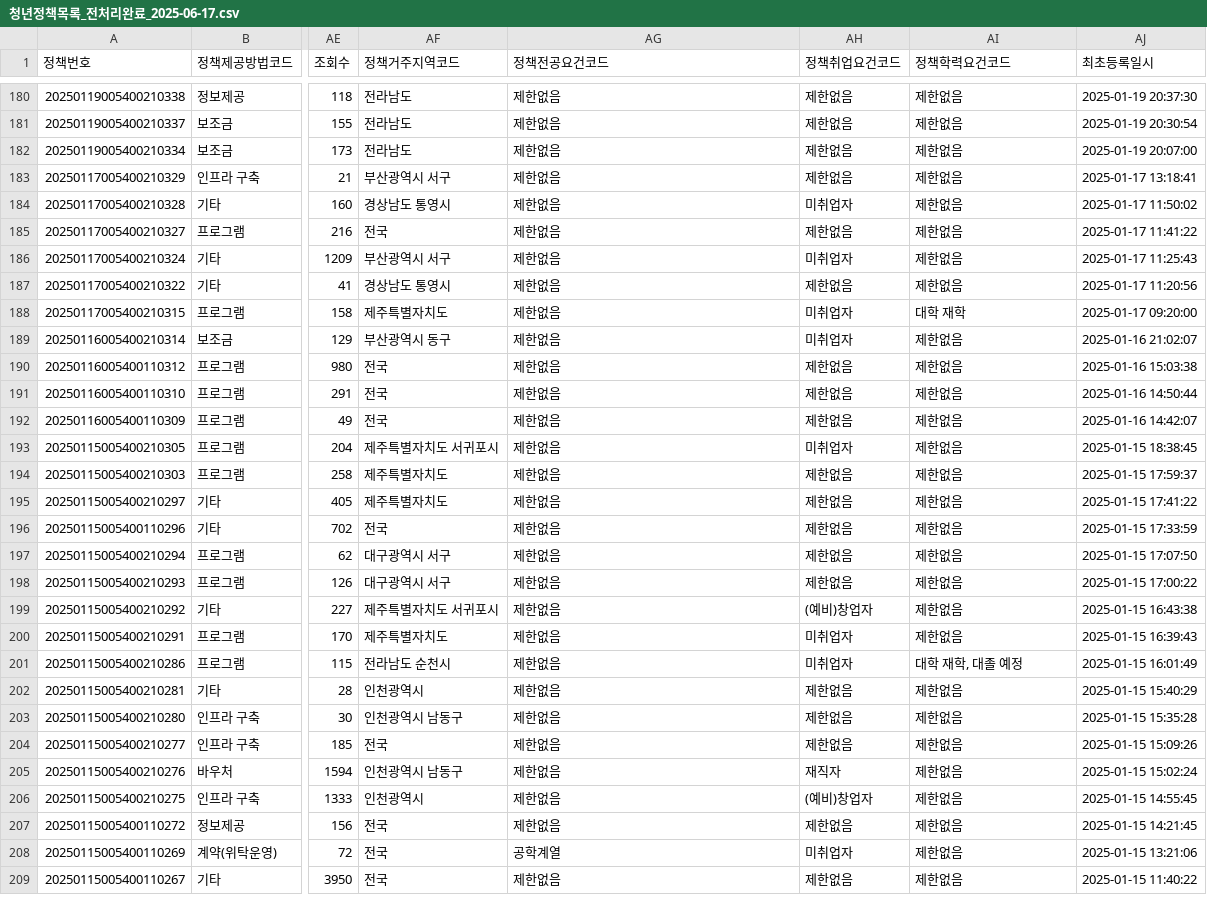
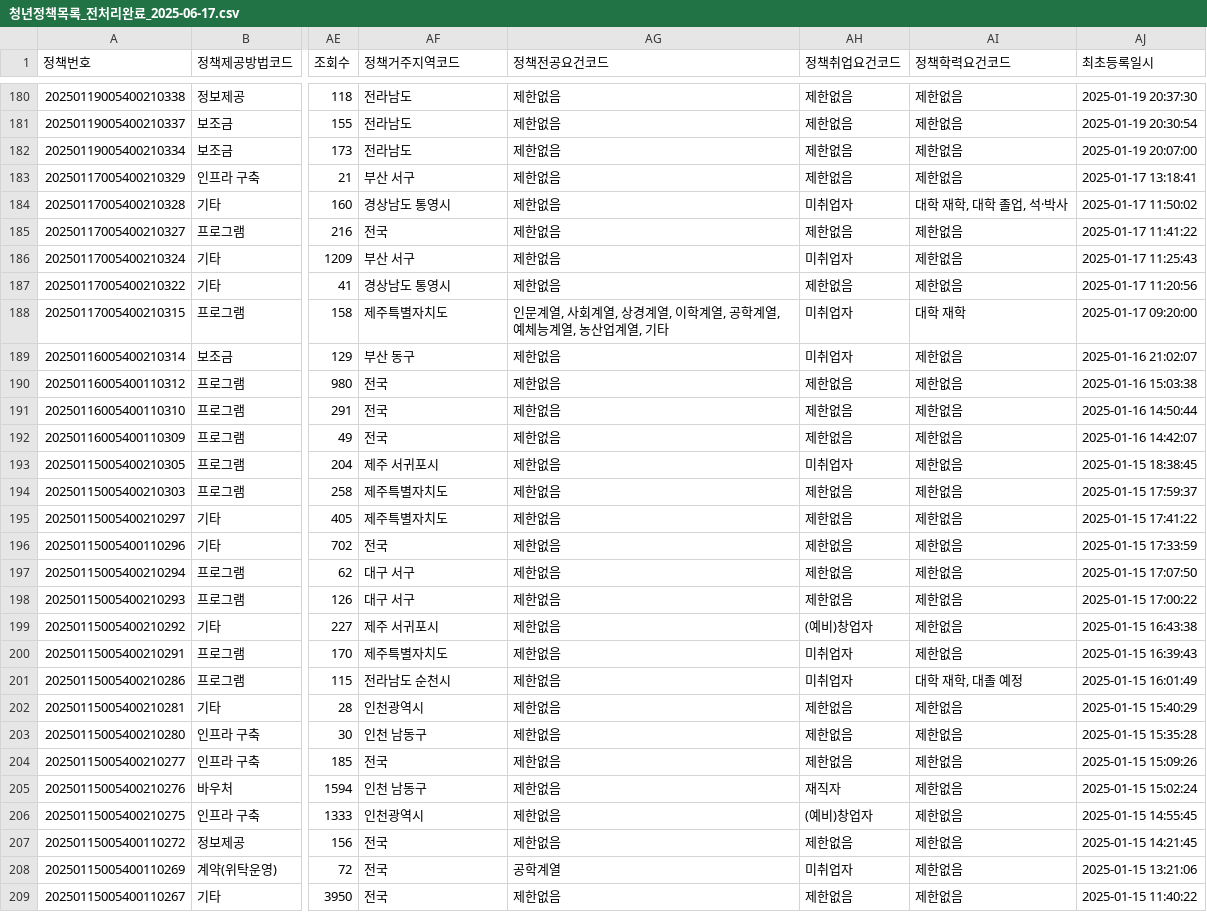
Before and after one commit to SKNETWORKS-FAMILY-AICAMP/SKN10-FINAL-5Team, a CSV file: data/청년정책목록_전처리완료_2025-06-17.csv, drawn as a sheet; only a part is shown, gaps mark what is left out; the diff covers the shown part only; the diff names each change by its address in the sheet, - before the commit and + after, or states it on an @@ line.

```diff
--- a/data/청년정책목록_전처리완료_2025-06-17.csv
+++ b/data/청년정책목록_전처리완료_2025-06-17.csv
-AF183 (정책거주지역코드): 부산광역시 서구
+AF183 (정책거주지역코드): 부산 서구
-AI184 (정책학력요건코드): 제한없음
+AI184 (정책학력요건코드): 대학 재학, 대학 졸업, 석·박사
-AF186 (정책거주지역코드): 부산광역시 서구
+AF186 (정책거주지역코드): 부산 서구
-AG188 (정책전공요건코드): 제한없음
+AG188 (정책전공요건코드): 인문계열, 사회계열, 상경계열, 이학계열, 공학계열, 예체능계열, 농산업계열, 기타
-AF189 (정책거주지역코드): 부산광역시 동구
+AF189 (정책거주지역코드): 부산 동구
-AF193 (정책거주지역코드): 제주특별자치도 서귀포시
+AF193 (정책거주지역코드): 제주 서귀포시
-AF197:AF198 (정책거주지역코드): 대구광역시 서구
+AF197:AF198 (정책거주지역코드): 대구 서구
-AF199 (정책거주지역코드): 제주특별자치도 서귀포시
+AF199 (정책거주지역코드): 제주 서귀포시
-AF203 (정책거주지역코드): 인천광역시 남동구
+AF203 (정책거주지역코드): 인천 남동구
-AF205 (정책거주지역코드): 인천광역시 남동구
+AF205 (정책거주지역코드): 인천 남동구
```
Also changed, not shown: 56 edited cells elsewhere in this file, 10 other files.
